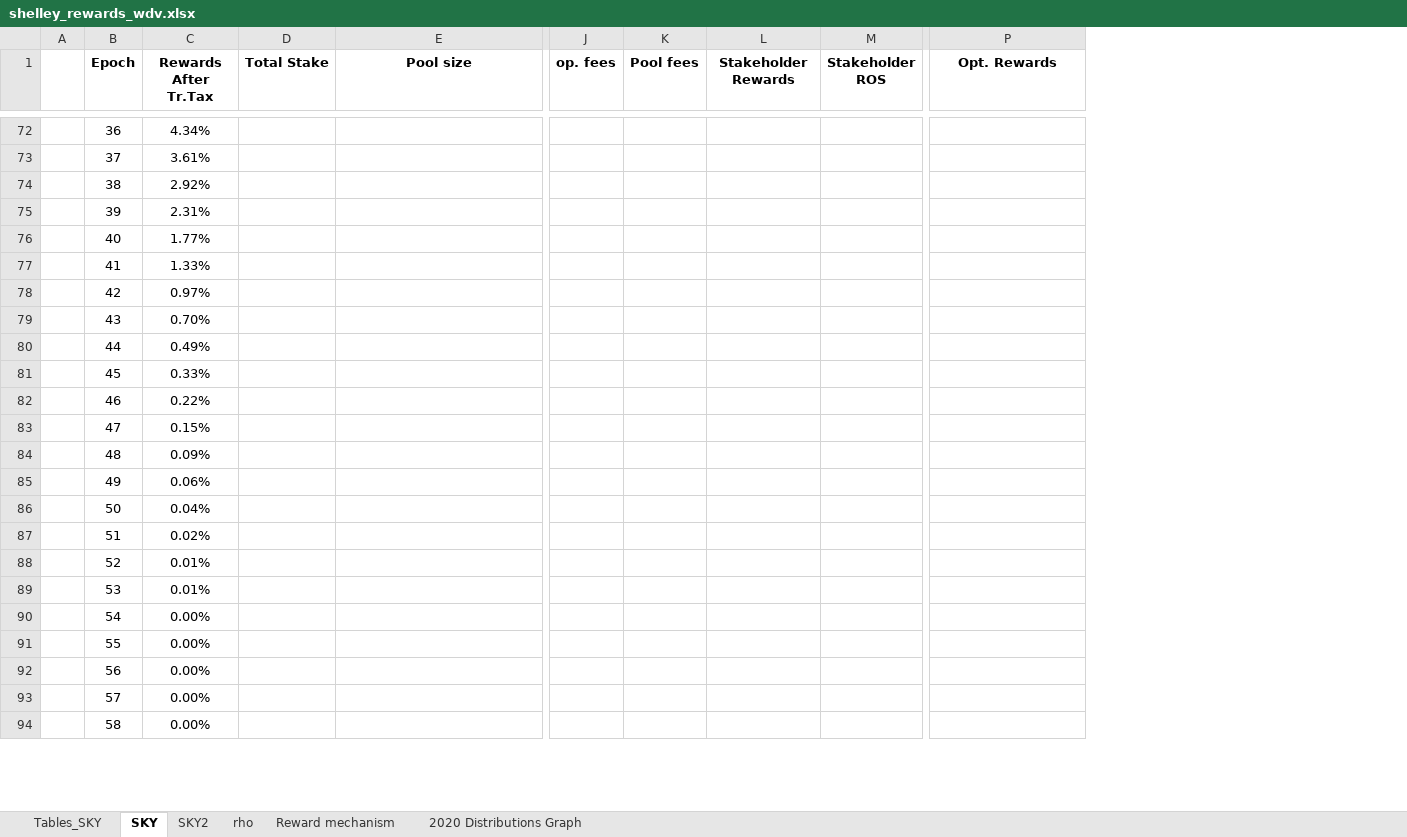
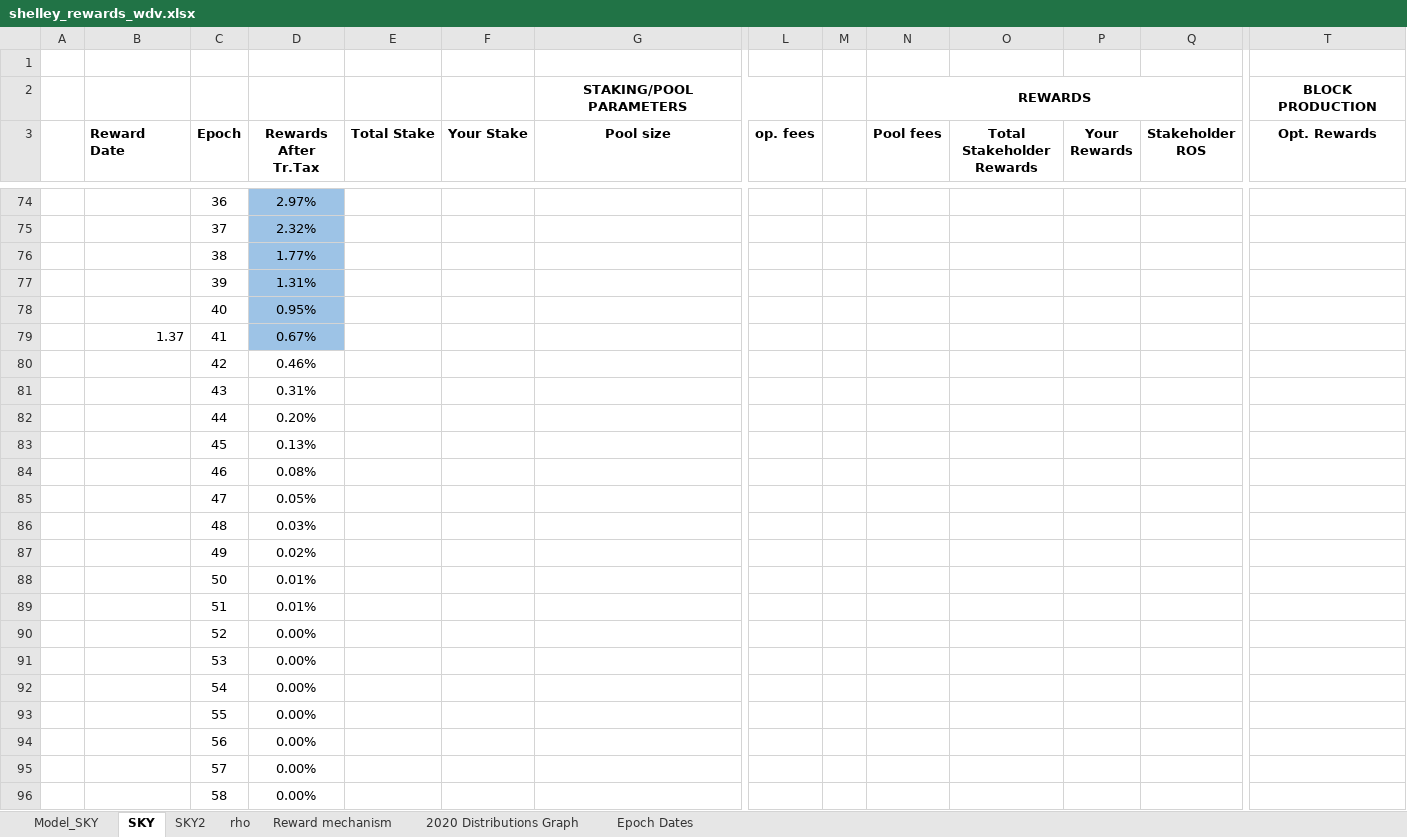
Before and after one commit to hashedbits/Cardano, an Excel workbook: shelley_rewards_wdv.xlsx, sheet SKY, drawn as a sheet; only a part is shown, gaps mark what is left out; values as stored, in another font and other column widths than the file's, no borders; charts and pictures not drawn; addresses are those after the commit; rows hold the shown columns only; the diff covers the shown part only; the diff names each change by its address in the sheet, - before the commit and + after, or states it on an @@ line.

Commit message:
added dates now

```diff
--- a/shelley_rewards_wdv.xlsx (sheet SKY)
+++ b/shelley_rewards_wdv.xlsx (sheet SKY)
-sheet tab: Tables_SKY
+sheet tab: Model_SKY
+sheet tab: Epoch Dates
+column B (Reward Date), row 79: 1.37
+column F (Your Stake), empty
+column M, empty
+column P (Your Rewards), empty
+row 1: (empty)
+row 2:  |  |  |  |  |  | STAKING/POOL PARAMETERS |  |  | REWARDS |  |  |  | BLOCK PRODUCTION
-O3: Stakeholder Rewards
+O3: Total Stakeholder Rewards
-D74:D79 fill: none
+D74:D79 fill: #9DC3E6
-D74 (Rewards After Tr.Tax): 4.34%
+D74 (Rewards After Tr.Tax): 2.97%
-D75 (Rewards After Tr.Tax): 3.61%
+D75 (Rewards After Tr.Tax): 2.32%
-D76 (Rewards After Tr.Tax): 2.92%
+D76 (Rewards After Tr.Tax): 1.77%
-D77 (Rewards After Tr.Tax): 2.31%
+D77 (Rewards After Tr.Tax): 1.31%
-D78 (Rewards After Tr.Tax): 1.77%
+D78 (Rewards After Tr.Tax): 0.95%
-D79 (Rewards After Tr.Tax): 1.33%
+D79 (Rewards After Tr.Tax): 0.67%
-D80 (Rewards After Tr.Tax): 0.97%
+D80 (Rewards After Tr.Tax): 0.46%
-D81 (Rewards After Tr.Tax): 0.70%
+D81 (Rewards After Tr.Tax): 0.31%
-D82 (Rewards After Tr.Tax): 0.49%
+D82 (Rewards After Tr.Tax): 0.20%
-D83 (Rewards After Tr.Tax): 0.33%
+D83 (Rewards After Tr.Tax): 0.13%
-D84 (Rewards After Tr.Tax): 0.22%
+D84 (Rewards After Tr.Tax): 0.08%
-D85 (Rewards After Tr.Tax): 0.15%
+D85 (Rewards After Tr.Tax): 0.05%
-D86 (Rewards After Tr.Tax): 0.09%
+D86 (Rewards After Tr.Tax): 0.03%
-D87 (Rewards After Tr.Tax): 0.06%
+D87 (Rewards After Tr.Tax): 0.02%
-D88 (Rewards After Tr.Tax): 0.04%
+D88 (Rewards After Tr.Tax): 0.01%
-D89 (Rewards After Tr.Tax): 0.02%
+D89 (Rewards After Tr.Tax): 0.01%
-D90:D91 (Rewards After Tr.Tax): 0.01%
+D90:D91 (Rewards After Tr.Tax): 0.00%
```
Also changed, not shown: 54 edited cells and cell formats elsewhere in this sheet, sheet Model_SKY, sheet SKY2, formulas that keep their value, charts or pictures.
